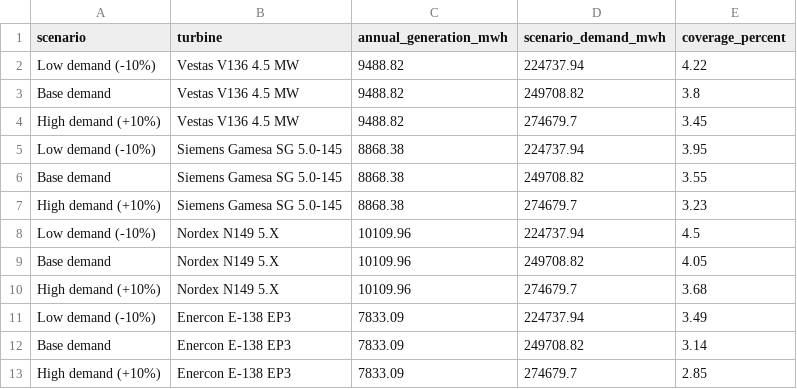
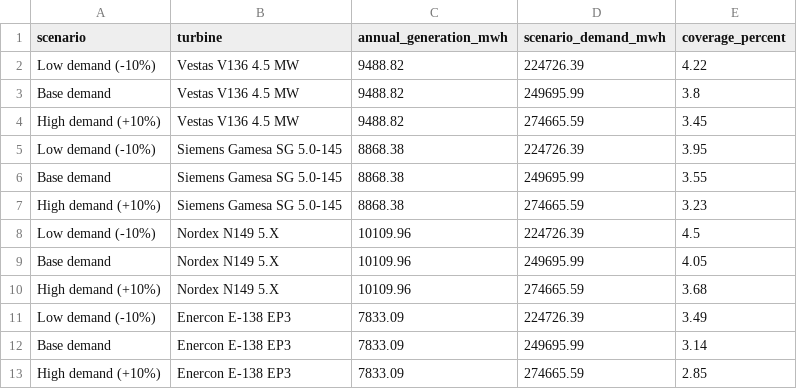
Before and after one commit to albuter99/aalborg-portland-wind-mlops, a CSV file: artifacts/sensitivity_analysis.csv, drawn as a sheet.

```diff
--- a/artifacts/sensitivity_analysis.csv
+++ b/artifacts/sensitivity_analysis.csv
@@ -1,13 +1,13 @@
 scenario,turbine,annual_generation_mwh,scenario_demand_mwh,coverage_percent
-Low demand (-10%),Vestas V136 4.5 MW,9488.82,224737.94,4.22
-Base demand,Vestas V136 4.5 MW,9488.82,249708.82,3.8
-High demand (+10%),Vestas V136 4.5 MW,9488.82,274679.7,3.45
-Low demand (-10%),Siemens Gamesa SG 5.0-145,8868.38,224737.94,3.95
-Base demand,Siemens Gamesa SG 5.0-145,8868.38,249708.82,3.55
-High demand (+10%),Siemens Gamesa SG 5.0-145,8868.38,274679.7,3.23
-Low demand (-10%),Nordex N149 5.X,10109.96,224737.94,4.5
-Base demand,Nordex N149 5.X,10109.96,249708.82,4.05
-High demand (+10%),Nordex N149 5.X,10109.96,274679.7,3.68
-Low demand (-10%),Enercon E-138 EP3,7833.09,224737.94,3.49
-Base demand,Enercon E-138 EP3,7833.09,249708.82,3.14
-High demand (+10%),Enercon E-138 EP3,7833.09,274679.7,2.85
+Low demand (-10%),Vestas V136 4.5 MW,9488.82,224726.39,4.22
+Base demand,Vestas V136 4.5 MW,9488.82,249695.99,3.8
+High demand (+10%),Vestas V136 4.5 MW,9488.82,274665.59,3.45
+Low demand (-10%),Siemens Gamesa SG 5.0-145,8868.38,224726.39,3.95
+Base demand,Siemens Gamesa SG 5.0-145,8868.38,249695.99,3.55
+High demand (+10%),Siemens Gamesa SG 5.0-145,8868.38,274665.59,3.23
+Low demand (-10%),Nordex N149 5.X,10109.96,224726.39,4.5
+Base demand,Nordex N149 5.X,10109.96,249695.99,4.05
+High demand (+10%),Nordex N149 5.X,10109.96,274665.59,3.68
+Low demand (-10%),Enercon E-138 EP3,7833.09,224726.39,3.49
+Base demand,Enercon E-138 EP3,7833.09,249695.99,3.14
+High demand (+10%),Enercon E-138 EP3,7833.09,274665.59,2.85
```
Also changed, not shown: artifacts/seasonal_analysis.csv, data/demand_profile.csv, 3 other files.
